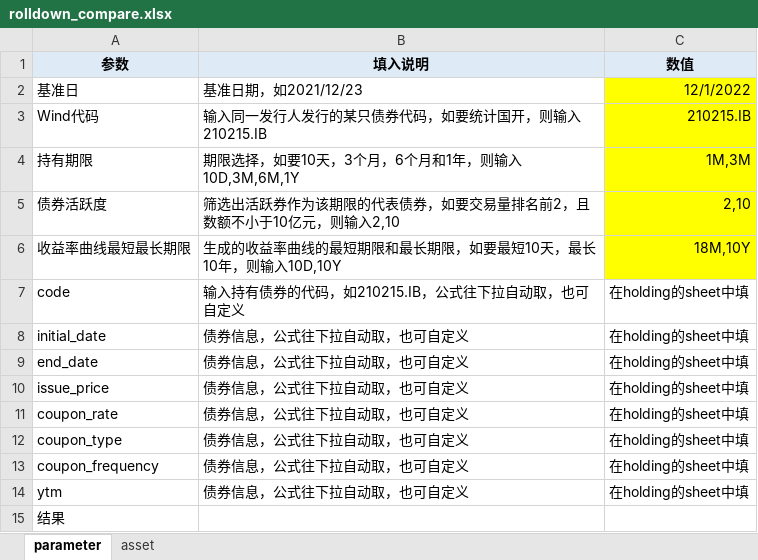
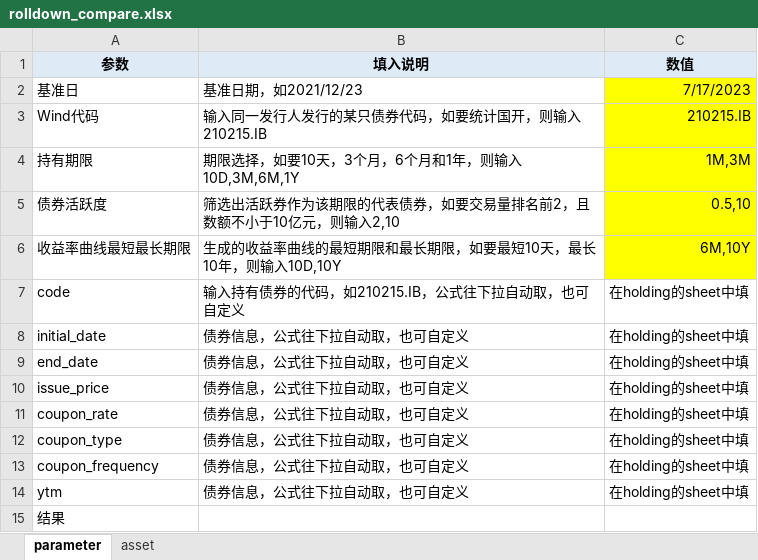
Before and after one commit to zyzsocool/FXIncome, an Excel workbook: tools/rolldown_compare.xlsx, sheet parameter, drawn as a sheet; values as stored, in another font and other column widths than the file's, no borders; the diff names each change by its address in the sheet, - before the commit and + after, or states it on an @@ line.

```diff
--- a/tools/rolldown_compare.xlsx (sheet parameter)
+++ b/tools/rolldown_compare.xlsx (sheet parameter)
-C2 (数值): 12/1/2022
+C2 (数值): 7/17/2023
-C5 (数值): 2,10
+C5 (数值): 0.5,10
-C6 (数值): 18M,10Y
+C6 (数值): 6M,10Y
```
Also changed, not shown: sheet asset, formulas that keep their value, 2 other files.
